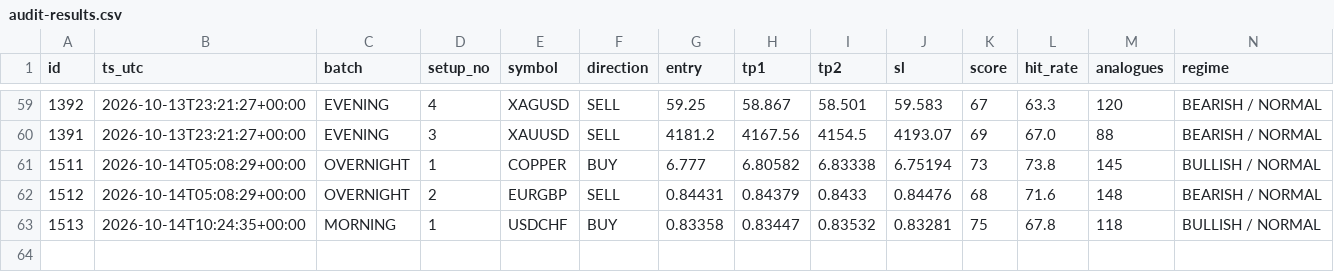
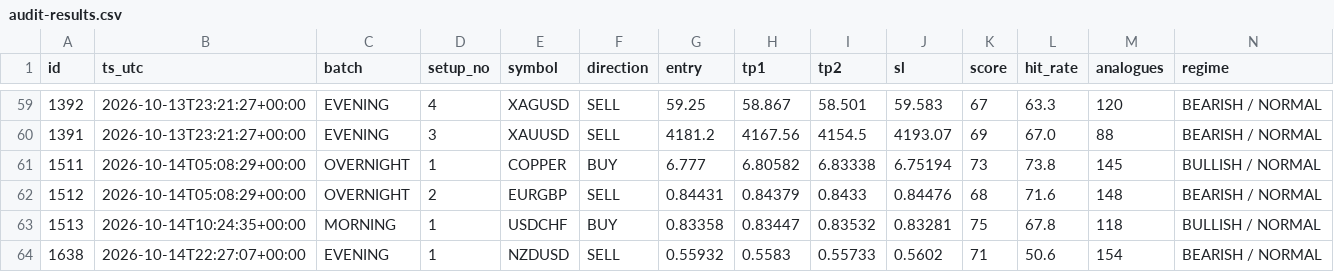
Before and after one commit to jbnikky13/signal-auditor-, a CSV file: data/audit-results.csv, drawn as a sheet; only a part is shown, gaps mark what is left out; rows hold the shown columns only; the diff names each change by its address in the sheet, - before the commit and + after, or states it on an @@ line.

```diff
--- a/data/audit-results.csv
+++ b/data/audit-results.csv
+row 64: 1638 | 2026-10-14T22:27:07+00:00 | EVENING | 1 | NZDUSD | SELL | 0.55932 | 0.5583 | 0.55733 | 0.5602 | 71 | 50.6 | 154 | BEARISH / NORMAL
```
Also changed, not shown: 2 other files.
